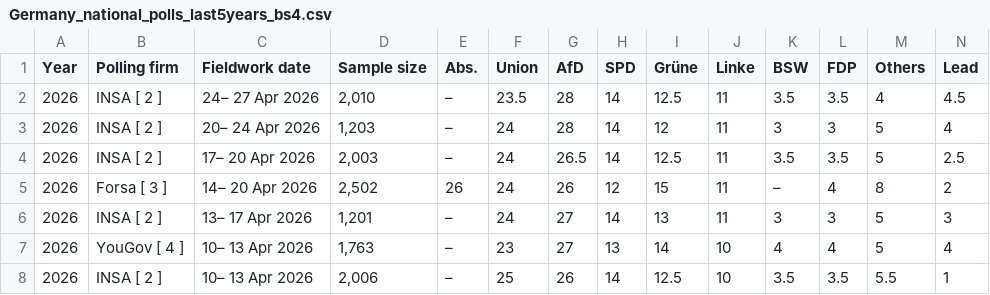
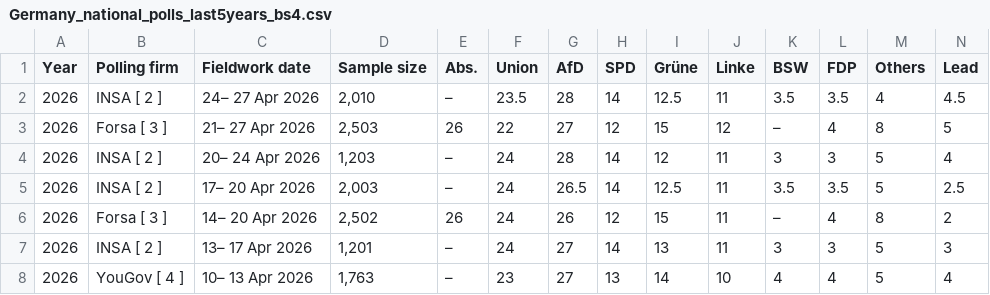
Before and after one commit to Andrevitali/PollsProject, a CSV file: Germany_national_polls_last5years_bs4.csv, drawn as a sheet; only a part is shown; the shorter side is filled out with more unchanged rows.

```diff
--- a/Germany_national_polls_last5years_bs4.csv
+++ b/Germany_national_polls_last5years_bs4.csv
@@ -2,2 +2,3 @@ Year,Polling firm,Fieldwork date,Sample size,Abs.,Union,AfD,SPD,Grüne,Linke,BSW
 2026,INSA [ 2 ],24– 27 Apr 2026,"2,010",–,23.5,28,14,12.5,11,3.5,3.5,4,4.5
+2026,Forsa [ 3 ],21– 27 Apr 2026,"2,503",26,22,27,12,15,12,–,4,8,5
 2026,INSA [ 2 ],20– 24 Apr 2026,"1,203",–,24,28,14,12,11,3,3,5,4
```
Also changed, not shown: Germany_polls_clean.csv, UK_national_polls_last5years_bs4.csv, 2 other files.
